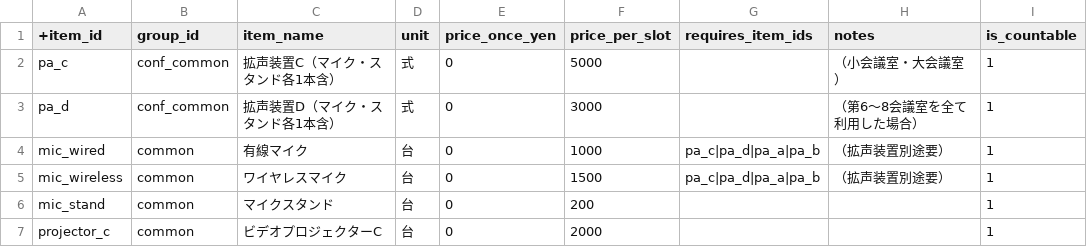
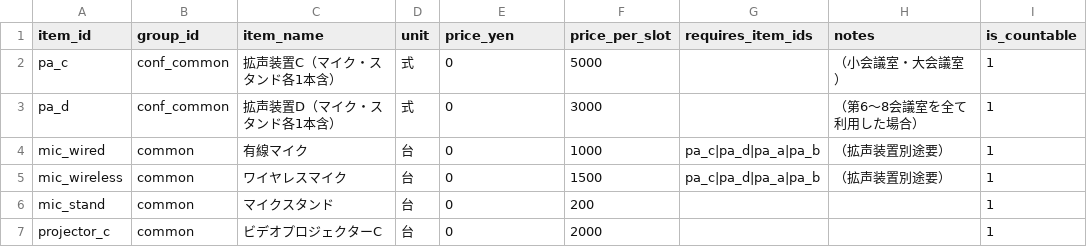
Before and after one commit to kenji0109/kokaido-calculator, a CSV file: data/equipment_master.csv, drawn as a sheet; only a part is shown; the diff names each change by its address in the sheet, - before the commit and + after, or states it on an @@ line.

Commit message:
Rename price_once_yen to price_yen in CSV

```diff
--- a/data/equipment_master.csv
+++ b/data/equipment_master.csv
-A1: +item_id
+A1: item_id
-E1: price_once_yen
+E1: price_yen
```
